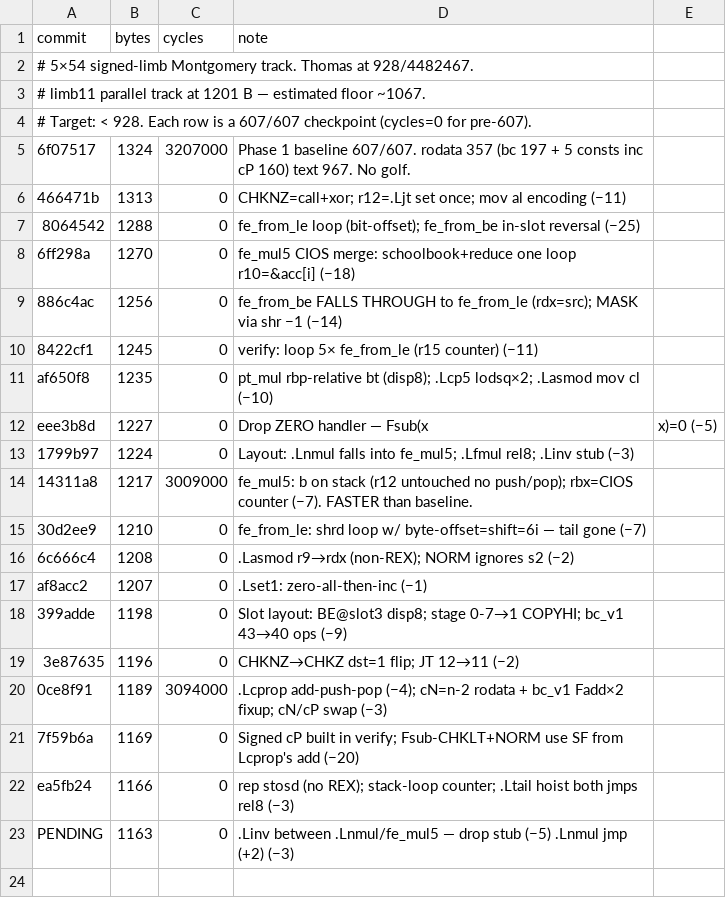
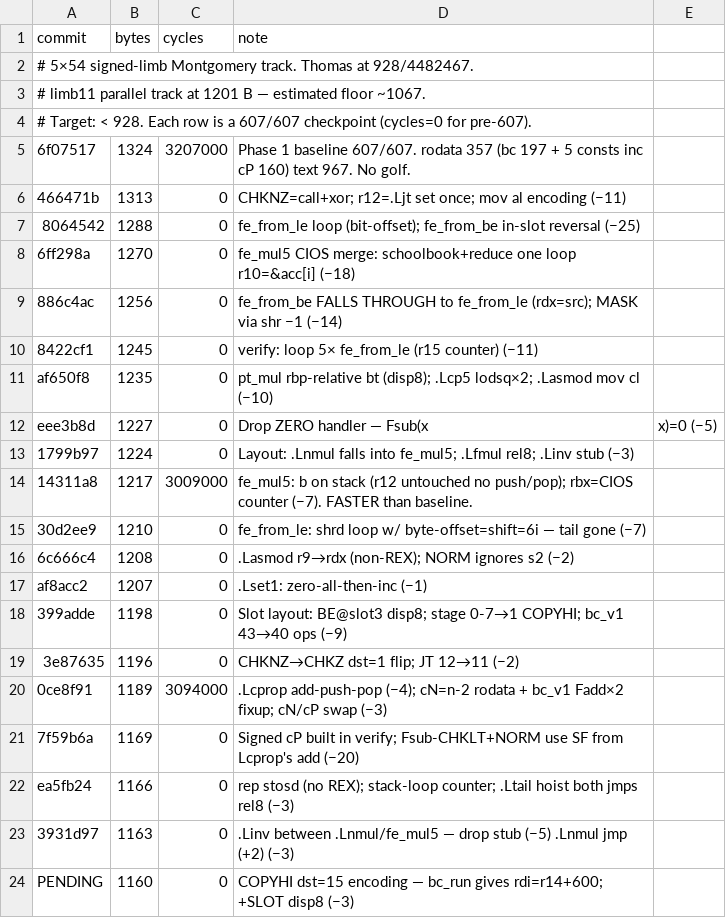
Before and after one commit to sweis/pornin-test, a CSV file: limb5/progress.csv, drawn as a sheet.

Commit message:
limb5: COPYHI dst=15 — bc_run computes +600, handler +40 disp8 (1163→1160)
bc_run already computes rdi = r14 + dst·SLOT. Encoding COPYHI with
dst=15 gives rdi = r14+600; `add rdi, SLOT` (4B disp8) reaches 640.
Previously `add rdi, 640` = 7B disp32. dst nibble is overwritten
before rep movsq — slot 15 untouched. Zero cost in bytecode.

```diff
--- a/limb5/progress.csv
+++ b/limb5/progress.csv
@@ -22,2 +22,3 @@ af8acc2,1207,0,.Lset1: zero-all-then-inc (−1)
 ea5fb24,1166,0,rep stosd (no REX); stack-loop counter; .Ltail hoist both jmps rel8 (−3)
-PENDING,1163,0,.Linv between .Lnmul/fe_mul5 — drop stub (−5) .Lnmul jmp (+2) (−3)
+3931d97,1163,0,.Linv between .Lnmul/fe_mul5 — drop stub (−5) .Lnmul jmp (+2) (−3)
+PENDING,1160,0,COPYHI dst=15 encoding — bc_run gives rdi=r14+600; +SLOT disp8 (−3)
```
Also changed, not shown: 3 other files.
